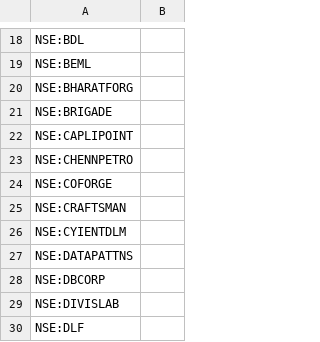
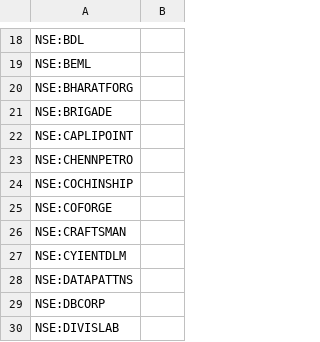
Before and after one commit to surajpjoshi/rsi-trading-system, a CSV file: My-Stocks.csv, drawn as a sheet; only a part is shown, gaps mark what is left out; the shorter side is filled out with more unchanged rows; the diff names each change by its address in the sheet, - before the commit and + after, or states it on an @@ line.

Commit message:
Auto-update My-Stocks.csv from Google Sheets

```diff
--- a/My-Stocks.csv
+++ b/My-Stocks.csv
+row 24: NSE:COCHINSHIP
```
